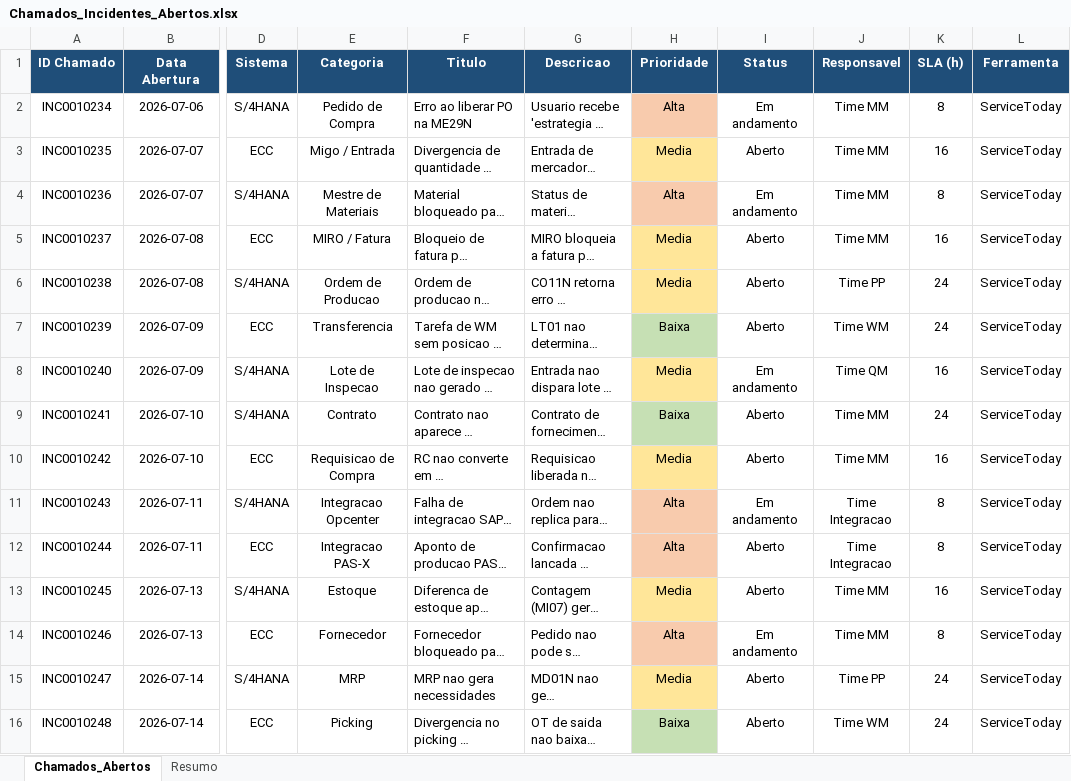
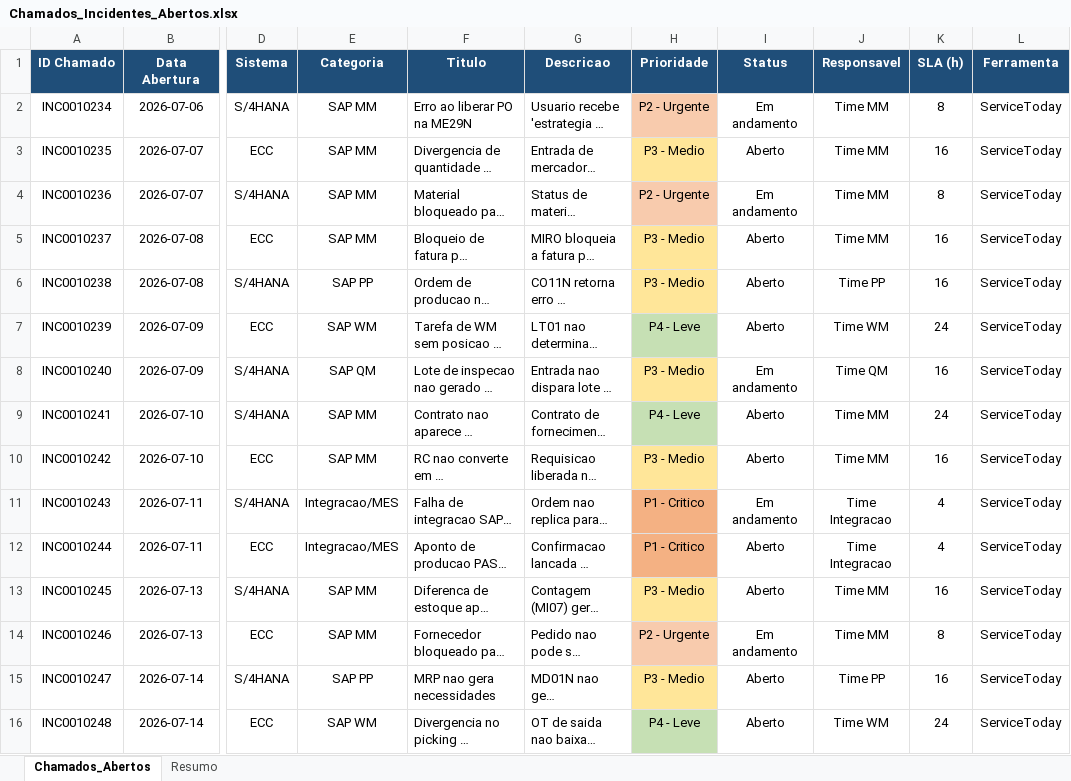
Before and after one commit to OrlandoCaetano2026/Agente_corporativo, an Excel workbook: data/documentos/Chamados_Incidentes_Abertos.xlsx, sheet Chamados_Abertos, drawn as a sheet; only a part is shown, gaps mark what is left out; long unchanged cells end in …; values as stored, in another font and other column widths than the file's, no borders; charts and pictures not drawn; the diff covers the shown part only; the diff names each change by its address in the sheet, - before the commit and + after, or states it on an @@ line.

```diff
--- a/data/documentos/Chamados_Incidentes_Abertos.xlsx (sheet Chamados_Abertos)
+++ b/data/documentos/Chamados_Incidentes_Abertos.xlsx (sheet Chamados_Abertos)
-E2 (Categoria): Pedido de Compra
+E2 (Categoria): SAP MM
-H2 (Prioridade): Alta
+H2 (Prioridade): P2 - Urgente
-E3 (Categoria): Migo / Entrada
+E3 (Categoria): SAP MM
-H3 (Prioridade): Media
+H3 (Prioridade): P3 - Medio
-E4 (Categoria): Mestre de Materiais
+E4 (Categoria): SAP MM
-H4 (Prioridade): Alta
+H4 (Prioridade): P2 - Urgente
-E5 (Categoria): MIRO / Fatura
+E5 (Categoria): SAP MM
-H5:H6 (Prioridade): Media
+H5:H6 (Prioridade): P3 - Medio
-E6 (Categoria): Ordem de Producao
+E6 (Categoria): SAP PP
-K6 (SLA (h)): 24
+K6 (SLA (h)): 16
-E7 (Categoria): Transferencia
+E7 (Categoria): SAP WM
-H7 (Prioridade): Baixa
+H7 (Prioridade): P4 - Leve
-E8 (Categoria): Lote de Inspecao
+E8 (Categoria): SAP QM
-H8 (Prioridade): Media
+H8 (Prioridade): P3 - Medio
-E9 (Categoria): Contrato
+E9 (Categoria): SAP MM
-H9 (Prioridade): Baixa
+H9 (Prioridade): P4 - Leve
-E10 (Categoria): Requisicao de Compra
+E10 (Categoria): SAP MM
-H10 (Prioridade): Media
+H10 (Prioridade): P3 - Medio
-E11 (Categoria): Integracao Opcenter
+E11 (Categoria): Integracao/MES
-H11:H12 (Prioridade): Alta
+H11:H12 (Prioridade): P1 - Critico
-H11:H12 fill: #F8CBAD
+H11:H12 fill: #F4B183
-K11:K12 (SLA (h)): 8
+K11:K12 (SLA (h)): 4
-E12 (Categoria): Integracao PAS-X
+E12 (Categoria): Integracao/MES
-E13 (Categoria): Estoque
+E13 (Categoria): SAP MM
-H13 (Prioridade): Media
+H13 (Prioridade): P3 - Medio
-E14 (Categoria): Fornecedor
+E14 (Categoria): SAP MM
-H14 (Prioridade): Alta
+H14 (Prioridade): P2 - Urgente
-E15 (Categoria): MRP
+E15 (Categoria): SAP PP
-H15 (Prioridade): Media
+H15 (Prioridade): P3 - Medio
-K15 (SLA (h)): 24
+K15 (SLA (h)): 16
-E16 (Categoria): Picking
+E16 (Categoria): SAP WM
-H16 (Prioridade): Baixa
+H16 (Prioridade): P4 - Leve
```
Also changed, not shown: 14 edited cells elsewhere in this sheet, sheet Resumo, formulas that keep their value, 4 other files.
